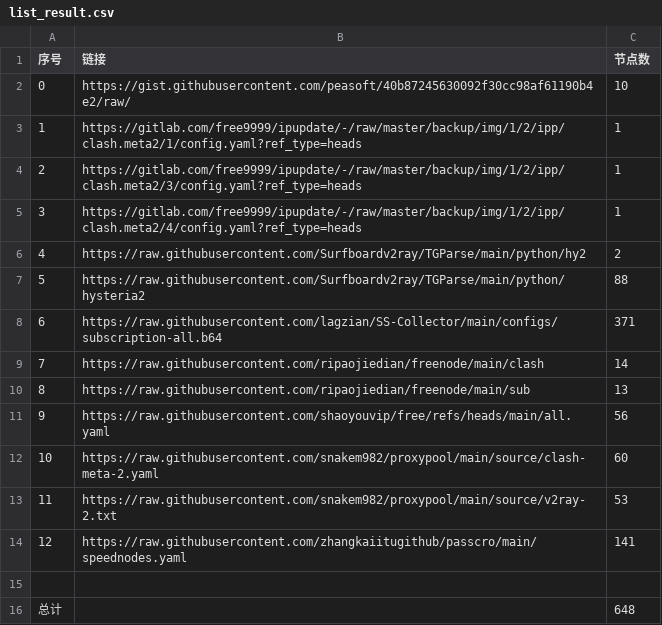
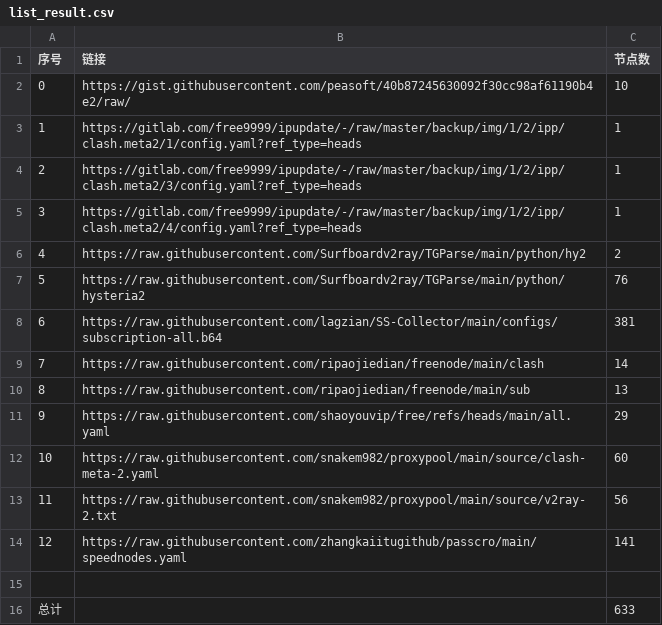
Before and after one commit to qiqiho/AutoMergePublicNodes, a CSV file: list_result.csv, drawn as a sheet.

```diff
--- a/list_result.csv
+++ b/list_result.csv
@@ -6,11 +6,11 @@
 4,https://raw.githubusercontent.com/Surfboardv2ray/TGParse/main/python/hy2,2
-5,https://raw.githubusercontent.com/Surfboardv2ray/TGParse/main/python/hysteria2,88
-6,https://raw.githubusercontent.com/lagzian/SS-Collector/main/configs/subscription-all.b64,371
+5,https://raw.githubusercontent.com/Surfboardv2ray/TGParse/main/python/hysteria2,76
+6,https://raw.githubusercontent.com/lagzian/SS-Collector/main/configs/subscription-all.b64,381
 7,https://raw.githubusercontent.com/ripaojiedian/freenode/main/clash,14
 8,https://raw.githubusercontent.com/ripaojiedian/freenode/main/sub,13
-9,https://raw.githubusercontent.com/shaoyouvip/free/refs/heads/main/all.yaml,56
+9,https://raw.githubusercontent.com/shaoyouvip/free/refs/heads/main/all.yaml,29
 10,https://raw.githubusercontent.com/snakem982/proxypool/main/source/clash-meta-2.yaml,60
-11,https://raw.githubusercontent.com/snakem982/proxypool/main/source/v2ray-2.txt,53
+11,https://raw.githubusercontent.com/snakem982/proxypool/main/source/v2ray-2.txt,56
 12,https://raw.githubusercontent.com/zhangkaiitugithub/passcro/main/speednodes.yaml,141
 
-总计,,648
+总计,,633
```
Also changed, not shown: 34 other files.
